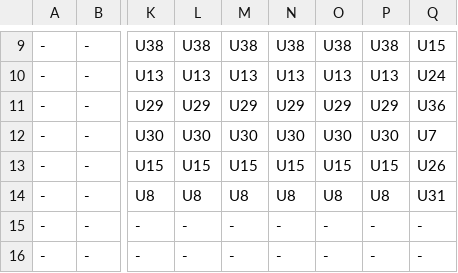
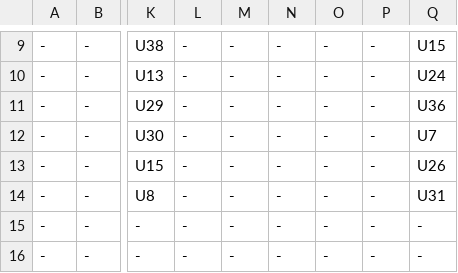
Before and after one commit to abhiabhie/Huawei-Sweden-Hackathon-2022, a CSV file: 3.csv, drawn as a sheet; only a part is shown, gaps mark what is left out; the diff covers the shown part only; the diff names each change by its address in the sheet, - before the commit and + after, or states it on an @@ line.

```diff
--- a/3.csv
+++ b/3.csv
-L9: U38
+L9: -
-M9: U38
+M9: -
-N9: U38
+N9: -
-O9: U38
+O9: -
-P9: U38
+P9: -
-L10: U13
+L10: -
-M10: U13
+M10: -
-N10: U13
+N10: -
-O10: U13
+O10: -
-P10: U13
+P10: -
-L11: U29
+L11: -
-M11: U29
+M11: -
-N11: U29
+N11: -
-O11: U29
+O11: -
-P11: U29
+P11: -
-L12: U30
+L12: -
-M12: U30
+M12: -
-N12: U30
+N12: -
-O12: U30
+O12: -
-P12: U30
+P12: -
-L13: U15
+L13: -
-M13: U15
+M13: -
-N13: U15
+N13: -
-O13: U15
+O13: -
-P13: U15
+P13: -
-L14: U8
+L14: -
-M14: U8
+M14: -
-N14: U8
+N14: -
-O14: U8
+O14: -
-P14: U8
+P14: -
```
Also changed, not shown: 30 edited cells elsewhere in this file, 1 other file.
